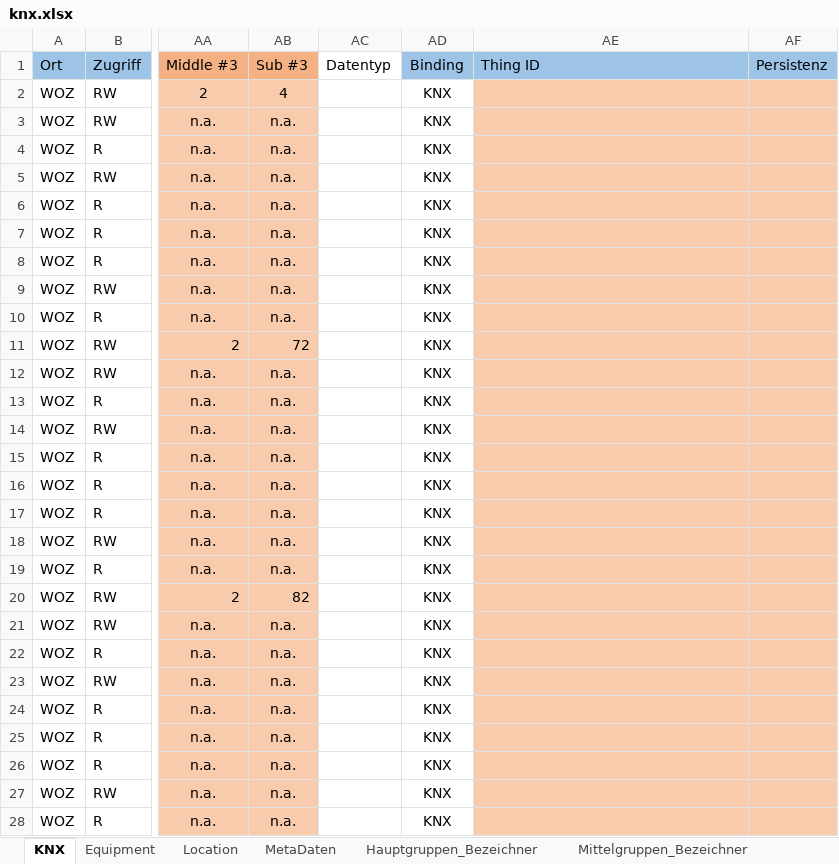
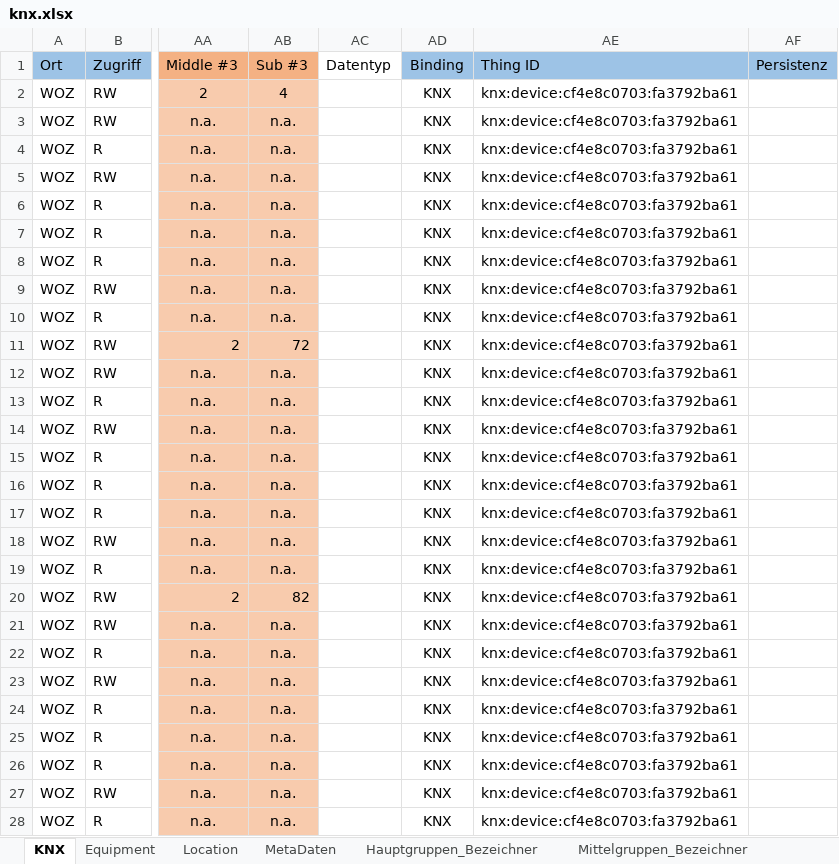
Before and after one commit to masterofeye2021/E2KAO, an Excel workbook: source/knx.xlsx, sheet KNX, drawn as a sheet; only a part is shown, gaps mark what is left out; values as stored, in another font and other column widths than the file's, no borders; table styles not drawn; the diff covers the shown part only; the diff names each change by its address in the sheet, - before the commit and + after, or states it on an @@ line.

```diff
--- a/source/knx.xlsx (sheet KNX)
+++ b/source/knx.xlsx (sheet KNX)
-AE2:AE28 (Thing ID): (empty)
+AE2:AE28 (Thing ID): knx:device:cf4e8c0703:fa3792ba61
-AE2:AF28 fill: #F8CBAD
+AE2:AF28 fill: none
```
Also changed, not shown: 811 edited cells and cell formats elsewhere in this sheet, sheet Equipment, formulas that keep their value, 17 other files.
